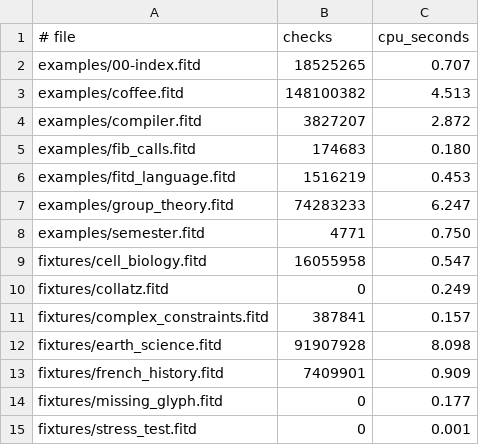
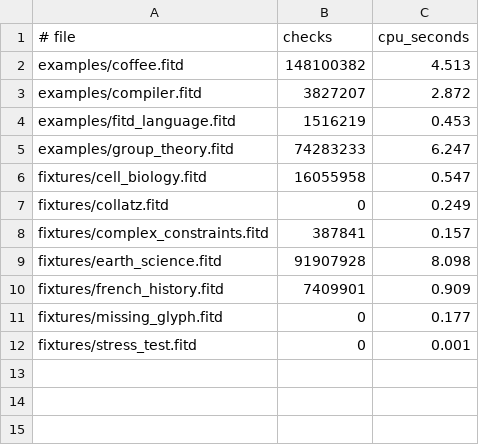
Before and after one commit to WilliamMorales1/fitd, a TSV file: bench/baseline.tsv, drawn as a sheet; the diff names each change by its address in the sheet, - before the commit and + after, or states it on an @@ line.

Commit message:
examples: keep one file per feature set; drop index, circular_financing, semester, fib_calls

```diff
--- a/bench/baseline.tsv
+++ b/bench/baseline.tsv
-row 2: examples/00-index.fitd | 18525265 | 0.707
-row 5: examples/fib_calls.fitd | 174683 | 0.180
-row 8: examples/semester.fitd | 4771 | 0.750
```
Also changed, not shown: 12 other files.
